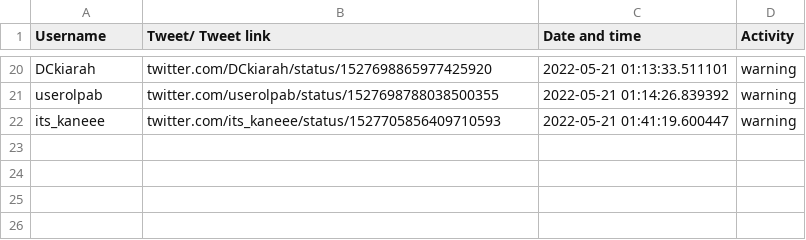
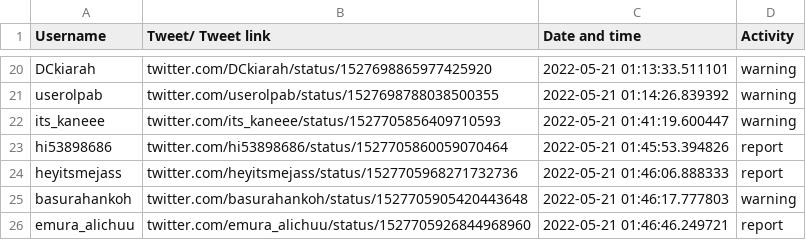
Before and after one commit to khxz/flask, a CSV file: data/datafile.csv, drawn as a sheet; only a part is shown, gaps mark what is left out.

```diff
--- a/data/datafile.csv
+++ b/data/datafile.csv
@@ -22 +22,5 @@ userolpab,twitter.com/userolpab/status/1527698788038500355,2022-05-21 01:14:26.8
 its_kaneee,twitter.com/its_kaneee/status/1527705856409710593,2022-05-21 01:41:19.600447,warning
+hi53898686,twitter.com/hi53898686/status/1527705860059070464,2022-05-21 01:45:53.394826,report
+heyitsmejass,twitter.com/heyitsmejass/status/1527705968271732736,2022-05-21 01:46:06.888333,report
+basurahankoh,twitter.com/basurahankoh/status/1527705905420443648,2022-05-21 01:46:17.777803,warning
+emura_alichuu,twitter.com/emura_alichuu/status/1527705926844968960,2022-05-21 01:46:46.249721,report
```
Also changed, not shown: 1 other file.
